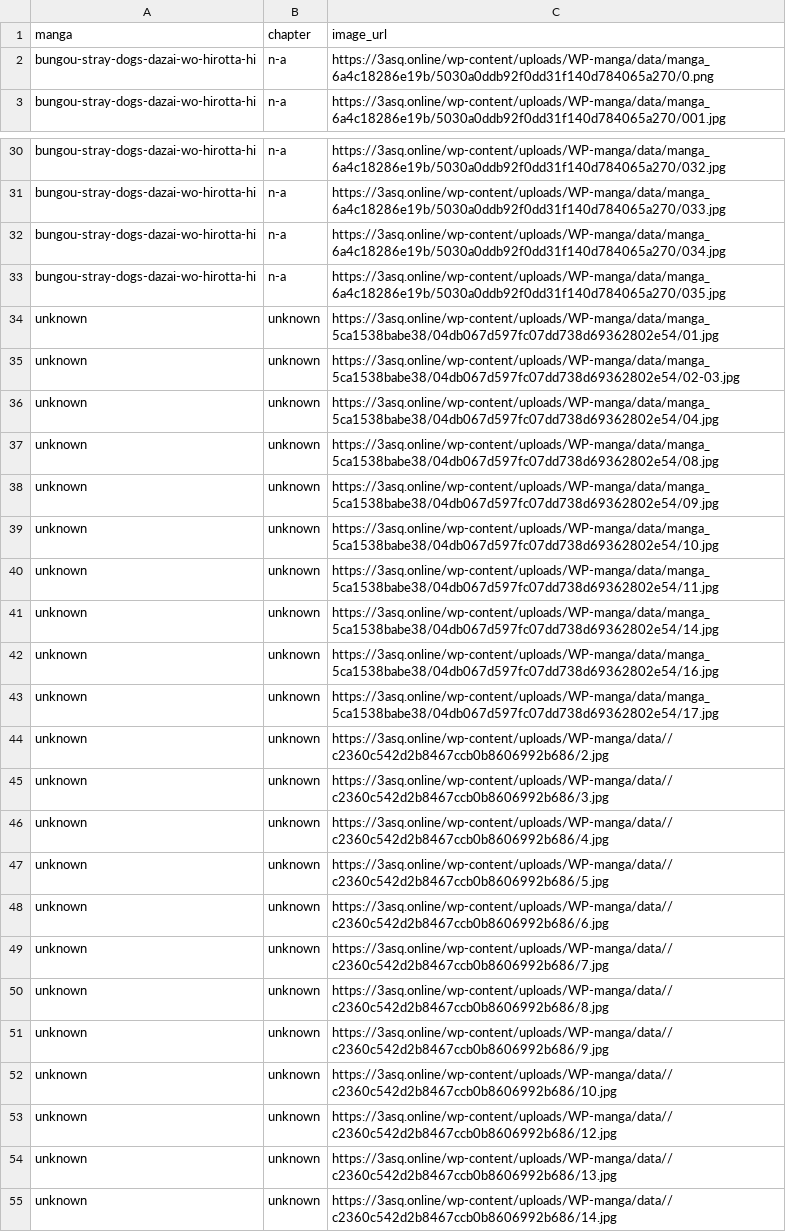
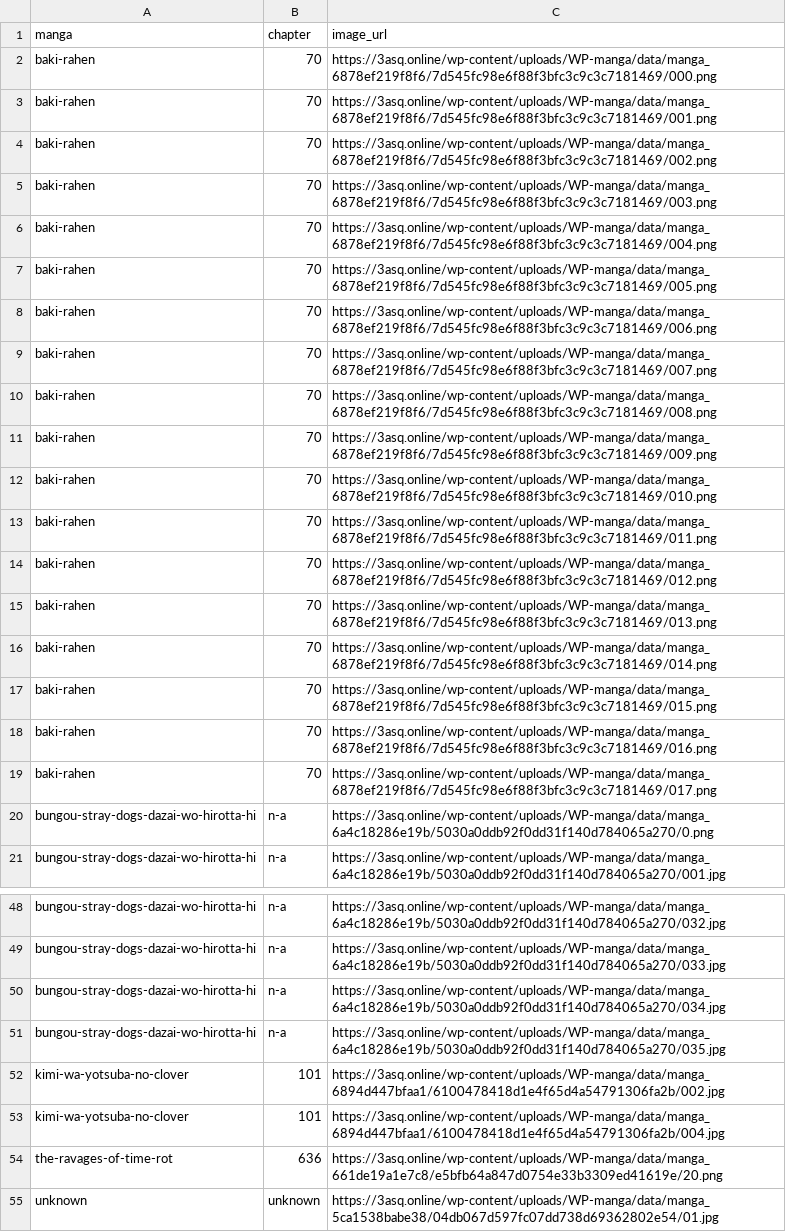
Before and after one commit to 24bit192kHz/3asq-image-recovery-site, a CSV file: report_pending.csv, drawn as a sheet; only a part is shown, gaps mark what is left out; the shorter side is filled out with more unchanged rows.

```diff
--- a/report_pending.csv
+++ b/report_pending.csv
@@ -1,2 +1,20 @@
 manga,chapter,image_url
+baki-rahen,70,https://3asq.online/wp-content/uploads/WP-manga/data/manga_6878ef219f8f6/7d545fc98e6f88f3bfc3c9c3c7181469/000.png
+baki-rahen,70,https://3asq.online/wp-content/uploads/WP-manga/data/manga_6878ef219f8f6/7d545fc98e6f88f3bfc3c9c3c7181469/001.png
+baki-rahen,70,https://3asq.online/wp-content/uploads/WP-manga/data/manga_6878ef219f8f6/7d545fc98e6f88f3bfc3c9c3c7181469/002.png
+baki-rahen,70,https://3asq.online/wp-content/uploads/WP-manga/data/manga_6878ef219f8f6/7d545fc98e6f88f3bfc3c9c3c7181469/003.png
+baki-rahen,70,https://3asq.online/wp-content/uploads/WP-manga/data/manga_6878ef219f8f6/7d545fc98e6f88f3bfc3c9c3c7181469/004.png
+baki-rahen,70,https://3asq.online/wp-content/uploads/WP-manga/data/manga_6878ef219f8f6/7d545fc98e6f88f3bfc3c9c3c7181469/005.png
+baki-rahen,70,https://3asq.online/wp-content/uploads/WP-manga/data/manga_6878ef219f8f6/7d545fc98e6f88f3bfc3c9c3c7181469/006.png
+baki-rahen,70,https://3asq.online/wp-content/uploads/WP-manga/data/manga_6878ef219f8f6/7d545fc98e6f88f3bfc3c9c3c7181469/007.png
+baki-rahen,70,https://3asq.online/wp-content/uploads/WP-manga/data/manga_6878ef219f8f6/7d545fc98e6f88f3bfc3c9c3c7181469/008.png
+baki-rahen,70,https://3asq.online/wp-content/uploads/WP-manga/data/manga_6878ef219f8f6/7d545fc98e6f88f3bfc3c9c3c7181469/009.png
+baki-rahen,70,https://3asq.online/wp-content/uploads/WP-manga/data/manga_6878ef219f8f6/7d545fc98e6f88f3bfc3c9c3c7181469/010.png
+baki-rahen,70,https://3asq.online/wp-content/uploads/WP-manga/data/manga_6878ef219f8f6/7d545fc98e6f88f3bfc3c9c3c7181469/011.png
+baki-rahen,70,https://3asq.online/wp-content/uploads/WP-manga/data/manga_6878ef219f8f6/7d545fc98e6f88f3bfc3c9c3c7181469/012.png
+baki-rahen,70,https://3asq.online/wp-content/uploads/WP-manga/data/manga_6878ef219f8f6/7d545fc98e6f88f3bfc3c9c3c7181469/013.png
+baki-rahen,70,https://3asq.online/wp-content/uploads/WP-manga/data/manga_6878ef219f8f6/7d545fc98e6f88f3bfc3c9c3c7181469/014.png
+baki-rahen,70,https://3asq.online/wp-content/uploads/WP-manga/data/manga_6878ef219f8f6/7d545fc98e6f88f3bfc3c9c3c7181469/015.png
+baki-rahen,70,https://3asq.online/wp-content/uploads/WP-manga/data/manga_6878ef219f8f6/7d545fc98e6f88f3bfc3c9c3c7181469/016.png
+baki-rahen,70,https://3asq.online/wp-content/uploads/WP-manga/data/manga_6878ef219f8f6/7d545fc98e6f88f3bfc3c9c3c7181469/017.png
 bungou-stray-dogs-dazai-wo-hirotta-hi,n-a,https://3asq.online/wp-content/uploads/WP-manga/data/manga_6a4c18286e19b/5030a0ddb92f0dd31f140d784065a270/0.png
@@ -33,2 +51,5 @@ bungou-stray-dogs-dazai-wo-hirotta-hi,n-a,https://3asq.online/wp-content/uploads
 bungou-stray-dogs-dazai-wo-hirotta-hi,n-a,https://3asq.online/wp-content/uploads/WP-manga/data/manga_6a4c18286e19b/5030a0ddb92f0dd31f140d784065a270/035.jpg
+kimi-wa-yotsuba-no-clover,101,https://3asq.online/wp-content/uploads/WP-manga/data/manga_6894d447bfaa1/6100478418d1e4f65d4a54791306fa2b/002.jpg
+kimi-wa-yotsuba-no-clover,101,https://3asq.online/wp-content/uploads/WP-manga/data/manga_6894d447bfaa1/6100478418d1e4f65d4a54791306fa2b/004.jpg
+the-ravages-of-time-rot,636,https://3asq.online/wp-content/uploads/WP-manga/data/manga_661de19a1e7c8/e5bfb64a847d0754e33b3309ed41619e/20.png
 unknown,unknown,https://3asq.online/wp-content/uploads/WP-manga/data/manga_5ca1538babe38/04db067d597fc07dd738d69362802e54/01.jpg
```
Also changed, not shown: report_by_manga.csv, report_summary.csv, 3 other files.
